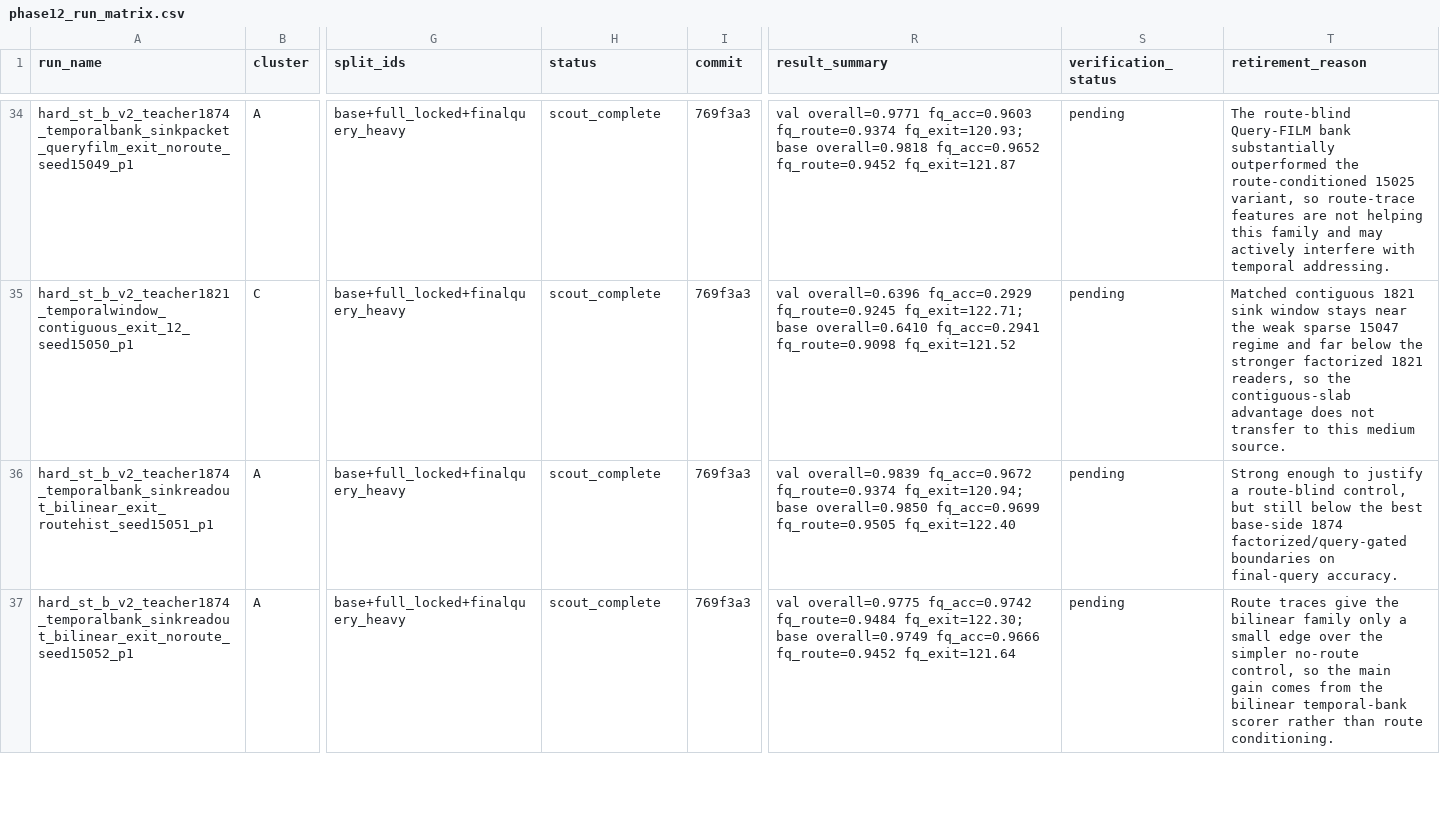
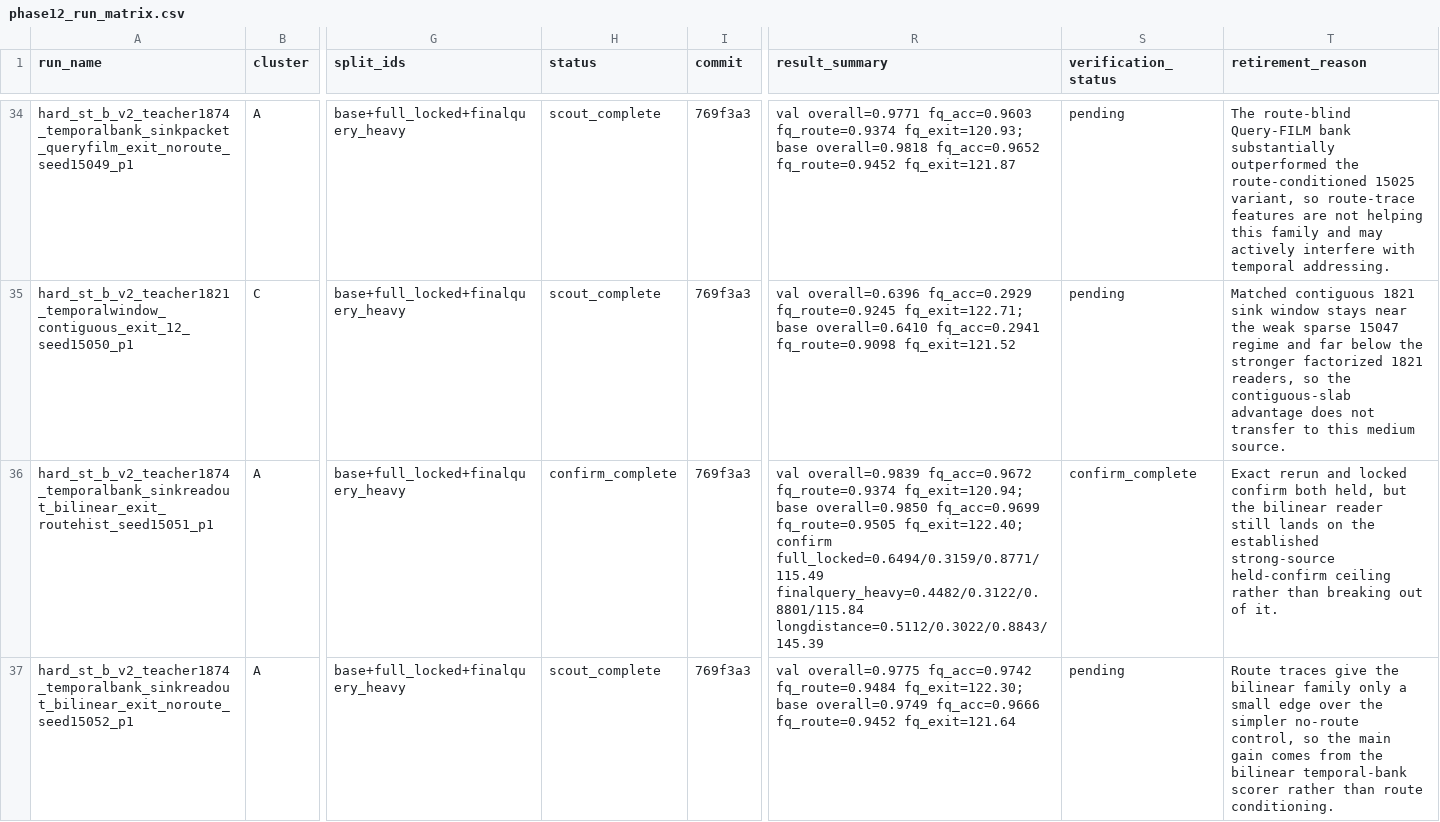
Before and after one commit to catid/gnn2, a CSV file: docs/phase12_run_matrix.csv, drawn as a sheet; only a part is shown, gaps mark what is left out; the diff covers the shown part only; the diff names each change by its address in the sheet, - before the commit and + after, or states it on an @@ line.

Commit message:
Close phase12 bilinear family and launch latent controls

```diff
--- a/docs/phase12_run_matrix.csv
+++ b/docs/phase12_run_matrix.csv
-H36 (status): scout_complete
+H36 (status): confirm_complete
-R36 (result_summary): …fq_acc=0.9699 fq_route=0.9505 fq_exit=122.40
+R36 (result_summary): …fq_acc=0.9699 fq_route=0.9505 fq_exit=122.40; confirm full_locked=0.6494/0.3159/0.8771/115.49 finalquery_heavy=0.4482/0.3122/0.8801/115.84 longdistance=0.5112/0.3022/0.8843/145.39
-S36 (verification_status): pending
+S36 (verification_status): confirm_complete
-T36 (retirement_reason): Strong enough to justify a route-blind control, but still below the best base-side 1874 factorized/query-gated boundaries on final-query accuracy.
+T36 (retirement_reason): Exact rerun and locked confirm both held, but the bilinear reader still lands on the established strong-source held-confirm ceiling rather than breaking out of it.
```
Also changed, not shown: 10 edited cells elsewhere in this file, 1 other file.
